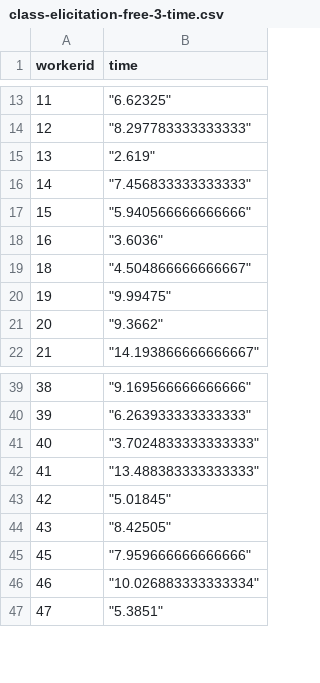
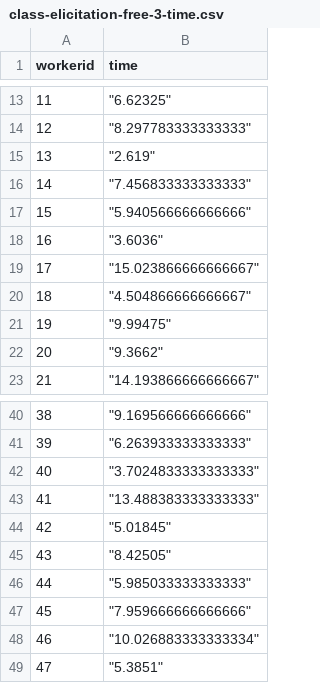
Before and after one commit to mhtess/comparison-class, a CSV file: data/pilot-classElicitation-free-3/class-elicitation-free-3-time.csv, drawn as a sheet; only a part is shown, gaps mark what is left out; the diff covers the shown part only.

```diff
--- a/data/pilot-classElicitation-free-3/class-elicitation-free-3-time.csv
+++ b/data/pilot-classElicitation-free-3/class-elicitation-free-3-time.csv
@@ -18,2 +18,3 @@
 16,"""3.6036"""
+17,"""15.023866666666667"""
 18,"""4.504866666666667"""
@@ -44,2 +45,3 @@
 43,"""8.42505"""
+44,"""5.985033333333333"""
 45,"""7.959666666666666"""
```
Also changed, not shown: 29 added rows elsewhere in this file, data/pilot-classElicitation-free-3/class-elicitation-free-3-subject_information.csv, 2 other files.
